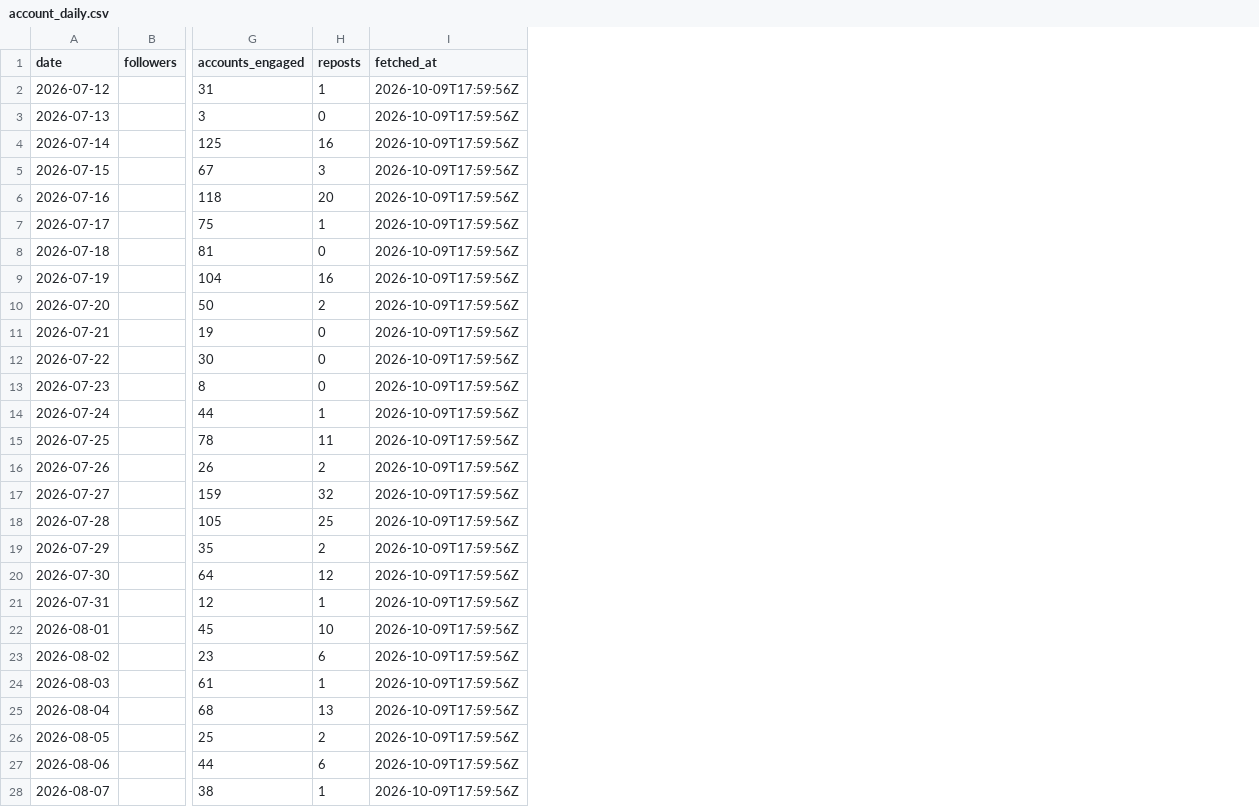
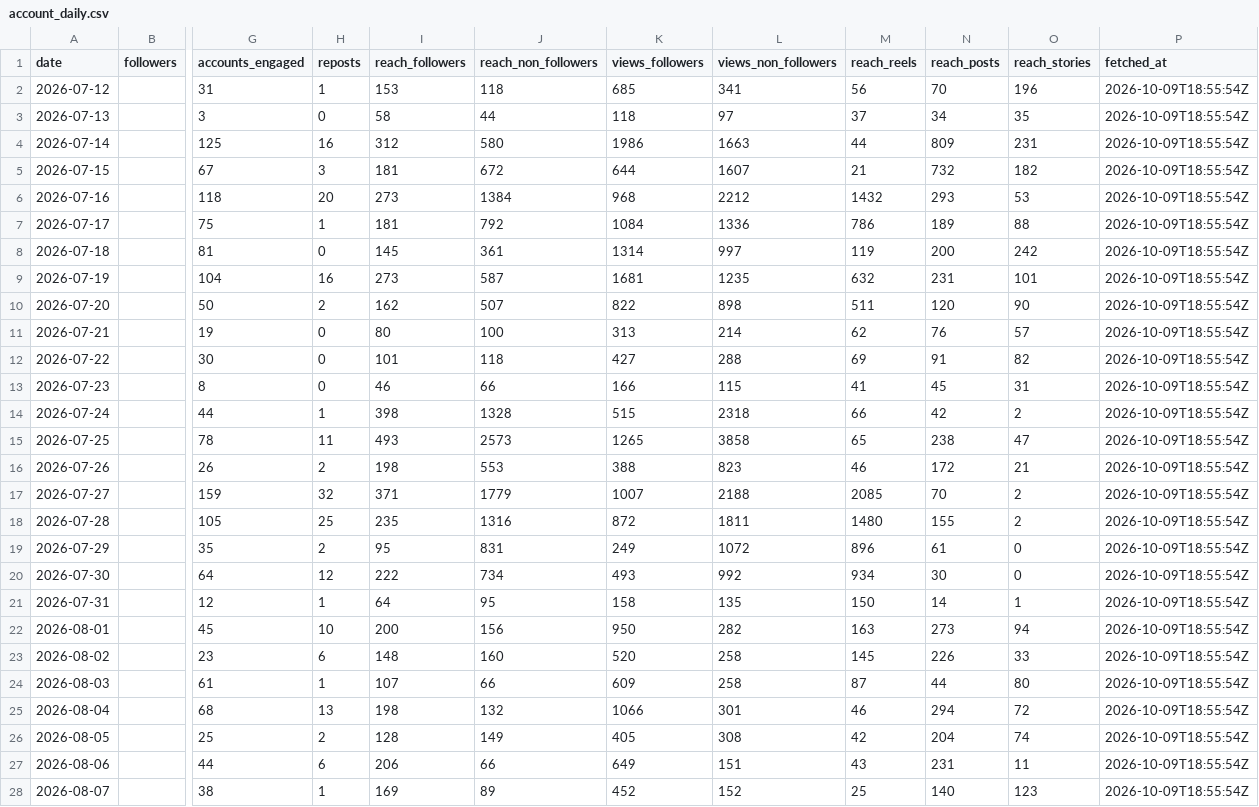
Before and after one commit to LokmaneDaoudi/ig-analytics, a CSV file: data/account_daily.csv, drawn as a sheet; only a part is shown, gaps mark what is left out; addresses are those after the commit; the diff covers the shown part only; the diff names each change by its address in the sheet, - before the commit and + after, or states it on an @@ line.

Commit message:
Update analytics data

```diff
--- a/data/account_daily.csv
+++ b/data/account_daily.csv
+column I (reach_followers), rows 2-28: 153 | 58 | 312 | 181 | 273 | 181 | 145 | 273 | 162 | 80 | 101 | 46 | 398 | 493 | 198 | 371 | 235 | 95 | 222 | 64 | 200 | 148 | 107 | 198 | 128 | 206 | 169
+column J (reach_non_followers), rows 2-28: 118 | 44 | 580 | 672 | 1384 | 792 | 361 | 587 | 507 | 100 | 118 | 66 | 1328 | 2573 | 553 | 1779 | 1316 | 831 | 734 | 95 | 156 | 160 | 66 | 132 | 149 | 66 | 89
+column K (views_followers), rows 2-28: 685 | 118 | 1986 | 644 | 968 | 1084 | 1314 | 1681 | 822 | 313 | 427 | 166 | 515 | 1265 | 388 | 1007 | 872 | 249 | 493 | 158 | 950 | 520 | 609 | 1066 | 405 | 649 | 452
+column L (views_non_followers), rows 2-28: 341 | 97 | 1663 | 1607 | 2212 | 1336 | 997 | 1235 | 898 | 214 | 288 | 115 | 2318 | 3858 | 823 | 2188 | 1811 | 1072 | 992 | 135 | 282 | 258 | 258 | 301 | 308 | 151 | 152
+column M (reach_reels), rows 2-28: 56 | 37 | 44 | 21 | 1432 | 786 | 119 | 632 | 511 | 62 | 69 | 41 | 66 | 65 | 46 | 2085 | 1480 | 896 | 934 | 150 | 163 | 145 | 87 | 46 | 42 | 43 | 25
+column N (reach_posts), rows 2-28: 70 | 34 | 809 | 732 | 293 | 189 | 200 | 231 | 120 | 76 | 91 | 45 | 42 | 238 | 172 | 70 | 155 | 61 | 30 | 14 | 273 | 226 | 44 | 294 | 204 | 231 | 140
+column O (reach_stories), rows 2-28: 196 | 35 | 231 | 182 | 53 | 88 | 242 | 101 | 90 | 57 | 82 | 31 | 2 | 47 | 21 | 2 | 2 | 0 | 0 | 1 | 94 | 33 | 80 | 72 | 74 | 11 | 123
-P2:P28 (fetched_at): 2026-10-09T17:59:56Z
+P2:P28 (fetched_at): 2026-10-09T18:55:54Z
```
Also changed, not shown: 70 edited cells elsewhere in this file, data/media_metrics.csv, 1 other file.
